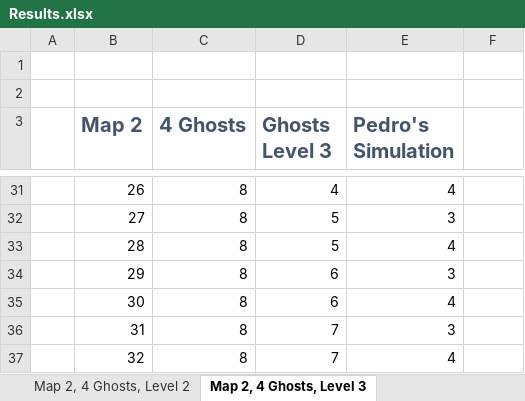
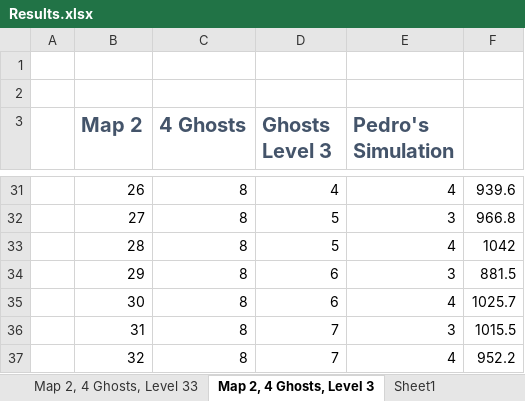
Before and after one commit to mariajoaolavoura/Artificial_Intelligence, an Excel workbook: results/Results.xlsx, sheet Map 2, 4 Ghosts, Level 3, drawn as a sheet; only a part is shown, gaps mark what is left out; values as stored, in another font and other column widths than the file's, no borders; charts and pictures and conditional formats and table styles not drawn; the diff covers the shown part only; the diff names each change by its address in the sheet, - before the commit and + after, or states it on an @@ line.

Commit message:
Added Results of Test Map2/4Ghosts/Level3

```diff
--- a/results/Results.xlsx (sheet Map 2, 4 Ghosts, Level 3)
+++ b/results/Results.xlsx (sheet Map 2, 4 Ghosts, Level 3)
-sheet tab: Map 2, 4 Ghosts, Level 2
+sheet tab: Map 2, 4 Ghosts, Level 33
+sheet tab: Sheet1
-F31: (empty)
+F31: 939.6
-F32: (empty)
+F32: 966.8
-F33: (empty)
+F33: 1042
-F34: (empty)
+F34: 881.5
-F35: (empty)
+F35: 1025.7
-F36: (empty)
+F36: 1015.5
-F37: (empty)
+F37: 952.2
```
Also changed, not shown: 26 edited cells elsewhere in this sheet, charts or pictures, 2 other files.
